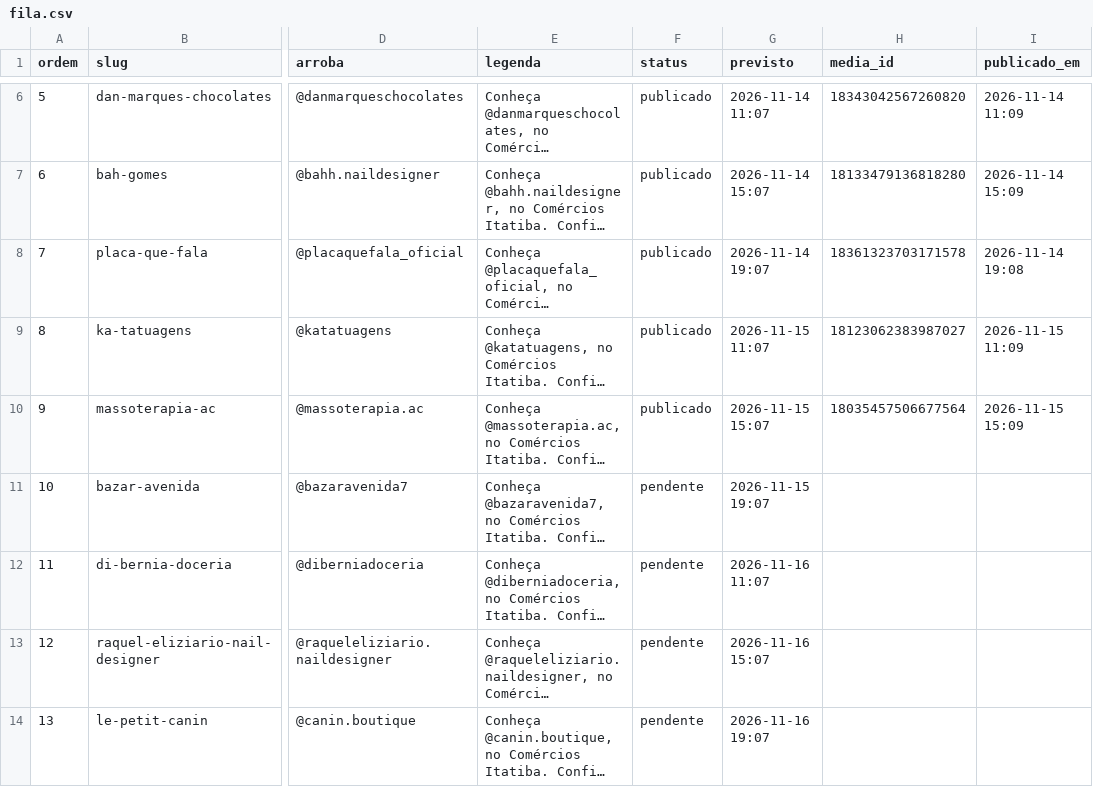
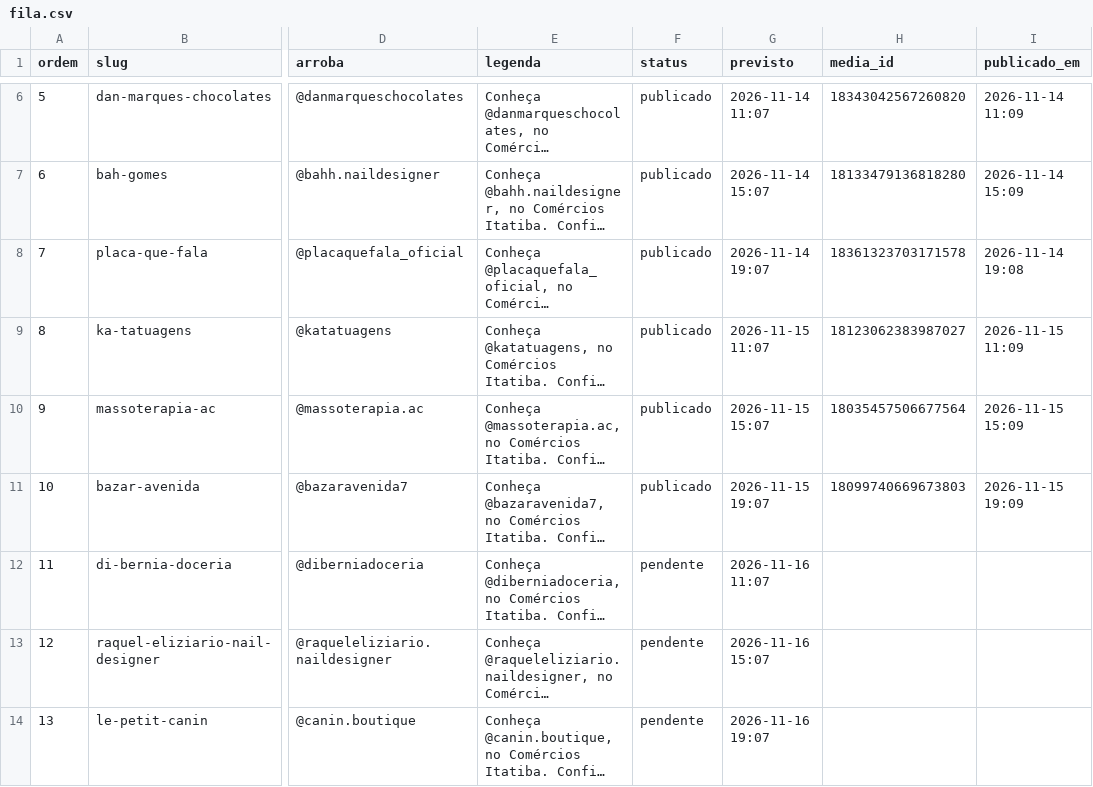
Before and after one commit to ambprod/comercios-itatiba-posts, a CSV file: fila.csv, drawn as a sheet; only a part is shown, gaps mark what is left out; long unchanged cells end in …; the diff names each change by its address in the sheet, - before the commit and + after, or states it on an @@ line.

Commit message:
Atualiza fila de publicação

```diff
--- a/fila.csv
+++ b/fila.csv
-F11 (status): pendente
+F11 (status): publicado
-H11 (media_id): (empty)
+H11 (media_id): 18099740669673803
-I11 (publicado_em): (empty)
+I11 (publicado_em): 2026-11-15 19:09
```
